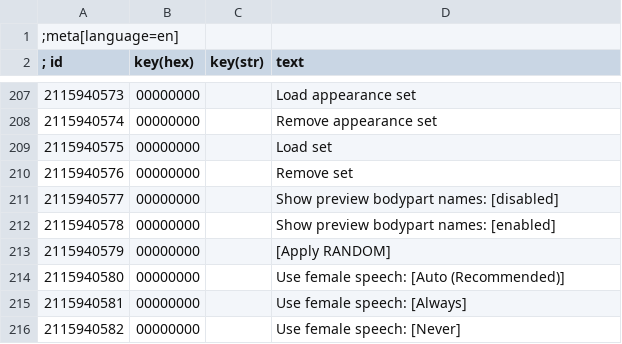
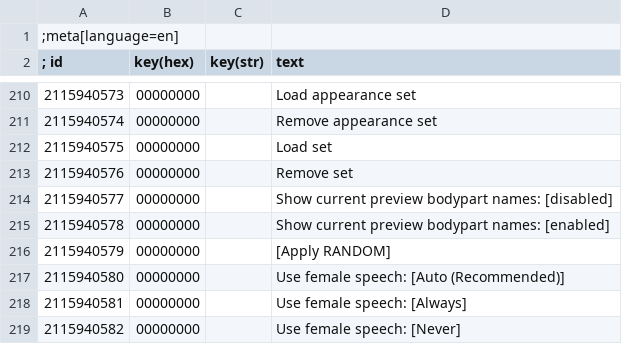
Before and after one commit to nikich340/w3.NewPlayerCharacters, a CSV file: strings/strings.nr_custom.csv, drawn as a sheet; only a part is shown, gaps mark what is left out; the diff covers the shown part only.

```diff
--- a/strings/strings.nr_custom.csv
+++ b/strings/strings.nr_custom.csv
@@ -210,4 +213,4 @@
 2115940576|00000000||Remove set
-2115940577|00000000||Show preview bodypart names: [disabled]
-2115940578|00000000||Show preview bodypart names: [enabled]
+2115940577|00000000||Show current preview bodypart names: [disabled]
+2115940578|00000000||Show current preview bodypart names: [enabled]
 2115940579|00000000||[Apply RANDOM]
```
Also changed, not shown: 5 added rows, 1 removed row and 28 edited cells elsewhere in this file, speech/modNewReplacers.speech.csv, 54 other files.
